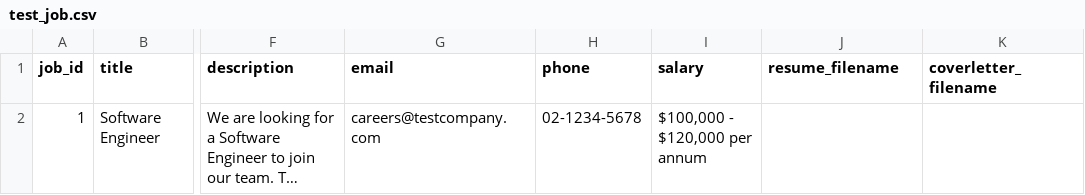
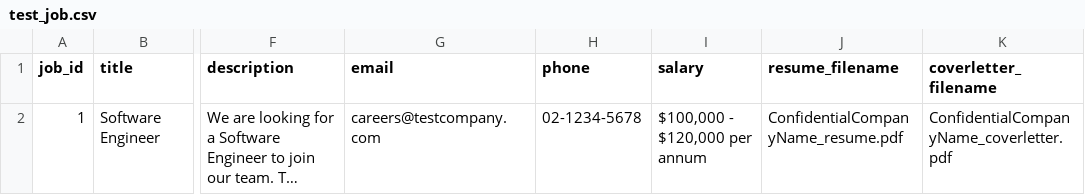
Before and after one commit to umairsaeed01/glue, a CSV file: test_job.csv, drawn as a sheet; only a part is shown, gaps mark what is left out; long unchanged cells end in …; the diff names each change by its address in the sheet, - before the commit and + after, or states it on an @@ line.

```diff
--- a/test_job.csv
+++ b/test_job.csv
-J2 (resume_filename): (empty)
+J2 (resume_filename): ConfidentialCompanyName_resume.pdf
-K2 (coverletter_filename): (empty)
+K2 (coverletter_filename): ConfidentialCompanyName_coverletter.pdf
```
Also changed, not shown: software_engineer.csv, 23 other files.
